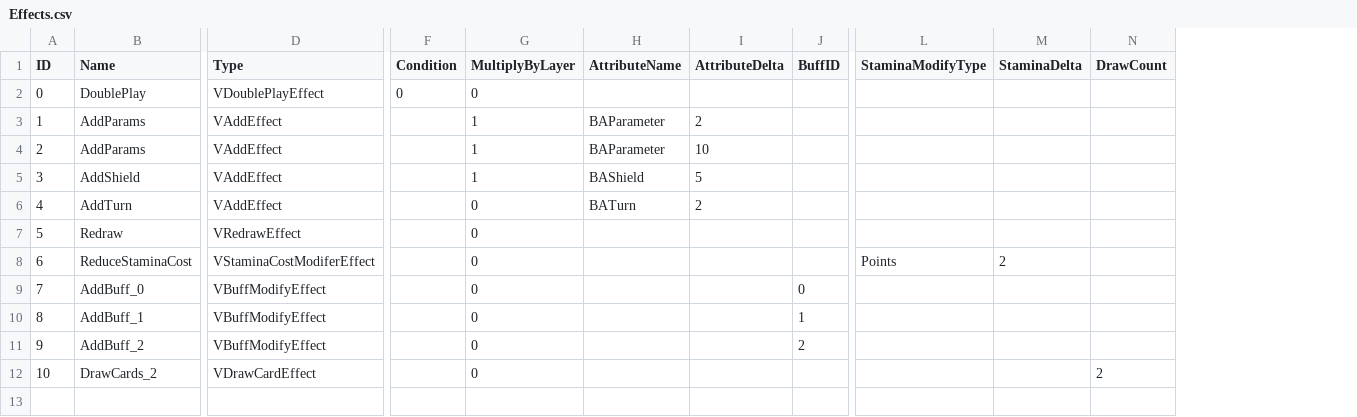
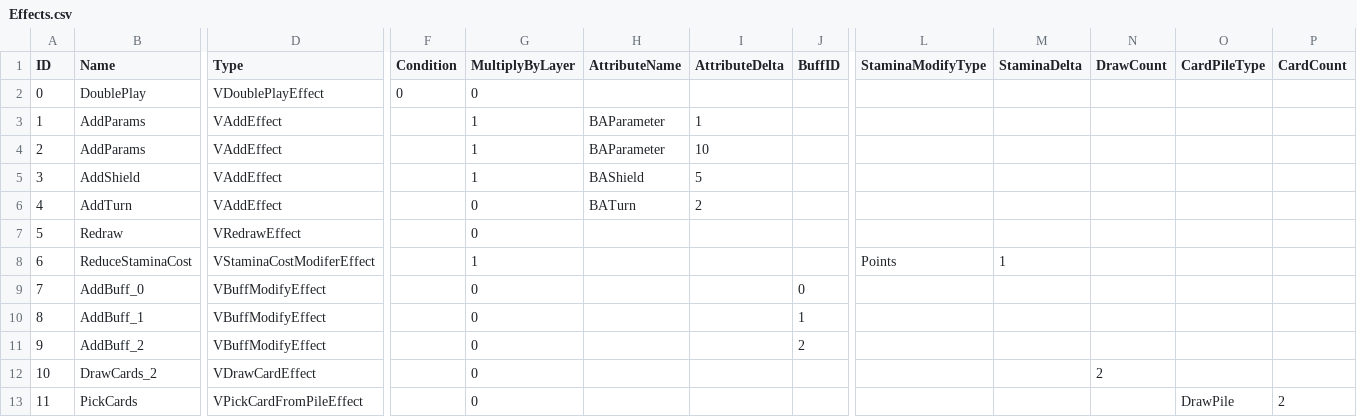
Before and after one commit to MHProtein/VTuberSim, a CSV file: Assets/Resources/Configurations/Effects.csv, drawn as a sheet; only a part is shown, gaps mark what is left out; rows hold the shown columns only; the diff names each change by its address in the sheet, - before the commit and + after, or states it on an @@ line.

Commit message:
Added pick cards effect

```diff
--- a/Assets/Resources/Configurations/Effects.csv
+++ b/Assets/Resources/Configurations/Effects.csv
+column O (CardPileType), empty
+column P (CardCount), empty
-I3 (AttributeDelta): 2
+I3 (AttributeDelta): 1
-G8 (MultiplyByLayer): 0
+G8 (MultiplyByLayer): 1
-M8 (StaminaDelta): 2
+M8 (StaminaDelta): 1
+row 13: 11 | PickCards | VPickCardFromPileEffect |  | 0 |  |  |  |  |  |  | DrawPile | 2
```
Also changed, not shown: Assets/Resources/Configurations/Cards.csv, 16 other files.
